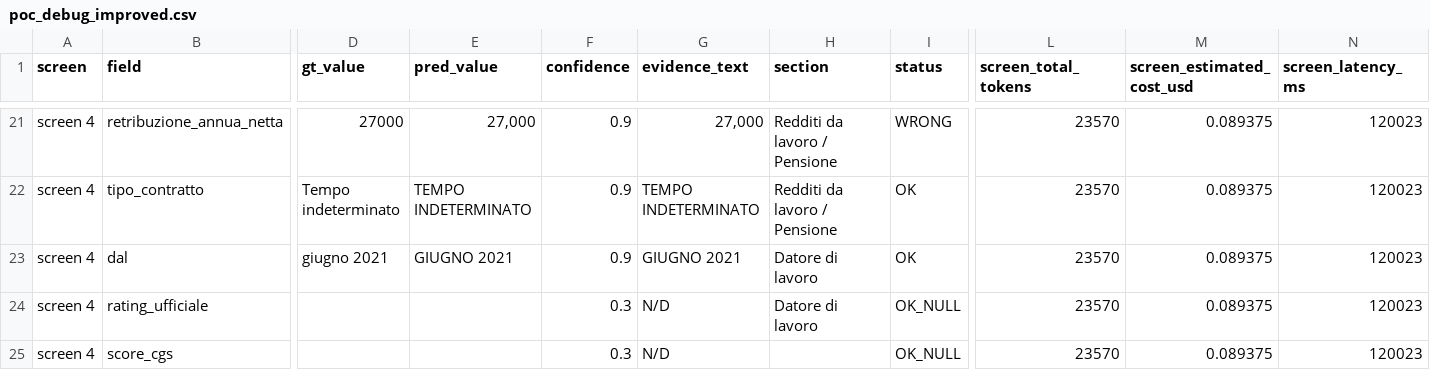
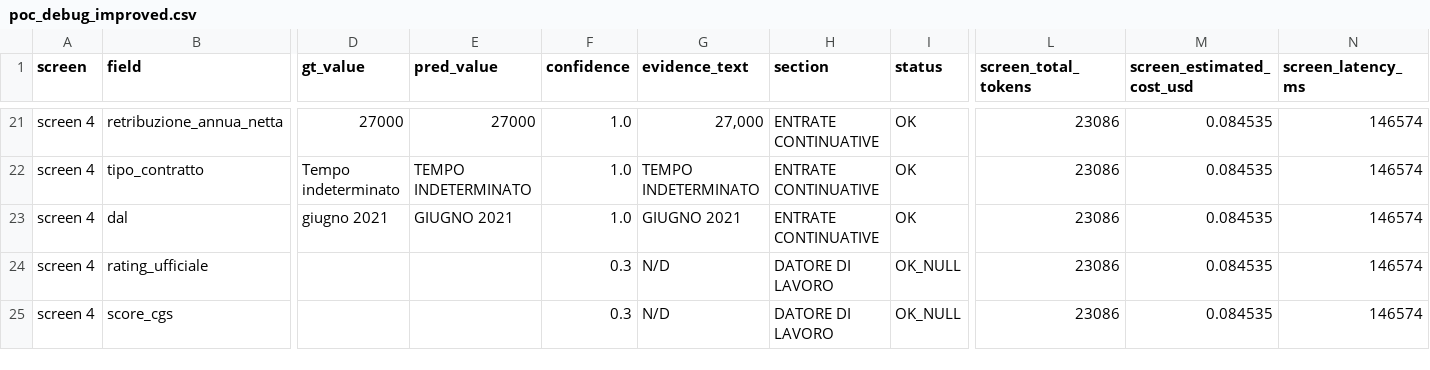
Before and after one commit to acaprino/MOL-BPER-OCR, a CSV file: mnt/data/poc_debug_improved.csv, drawn as a sheet; only a part is shown, gaps mark what is left out; the diff covers the shown part only; the diff names each change by its address in the sheet, - before the commit and + after, or states it on an @@ line.

```diff
--- a/mnt/data/poc_debug_improved.csv
+++ b/mnt/data/poc_debug_improved.csv
-E21 (pred_value): 27,000
+E21 (pred_value): 27000
-F21:F23 (confidence): 0.9
+F21:F23 (confidence): 1.0
-H21:H22 (section): Redditi da lavoro / Pensione
+H21:H22 (section): ENTRATE CONTINUATIVE
-I21 (status): WRONG
+I21 (status): OK
-L21:L25 (screen_total_tokens): 23570
+L21:L25 (screen_total_tokens): 23086
-M21:M25 (screen_estimated_cost_usd): 0.089375
+M21:M25 (screen_estimated_cost_usd): 0.084535
-N21:N25 (screen_latency_ms): 120023
+N21:N25 (screen_latency_ms): 146574
-H23 (section): Datore di lavoro
+H23 (section): ENTRATE CONTINUATIVE
-H24 (section): Datore di lavoro
+H24 (section): DATORE DI LAVORO
-H25 (section): (empty)
+H25 (section): DATORE DI LAVORO
```
Also changed, not shown: 95 edited cells elsewhere in this file, 3 other files.
